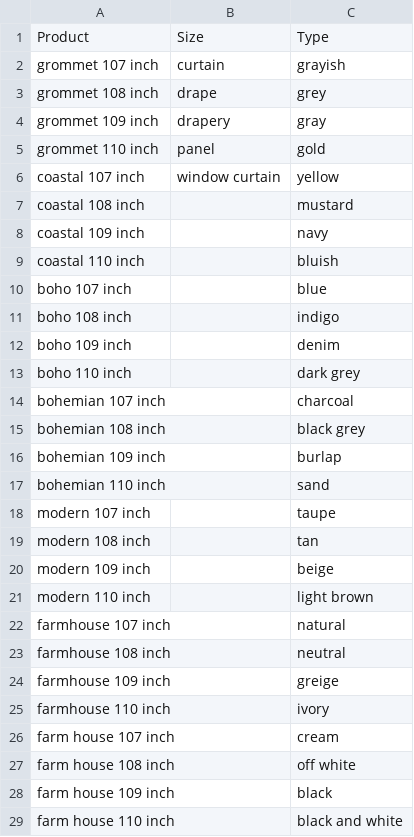
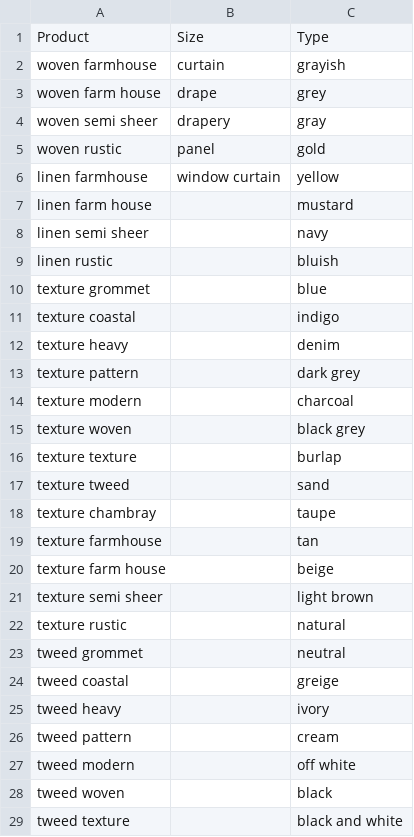
Before and after one commit to AliSher-DevOps/LuckyOrangeData, a CSV file: Names.csv, drawn as a sheet; only a part is shown; the diff covers the shown part only.

```diff
--- a/Names.csv
+++ b/Names.csv
@@ -1,29 +1,29 @@
 Product,Size,Type
-grommet 107 inch,curtain,grayish
-grommet 108 inch,drape,grey
-grommet 109 inch,drapery,gray
-grommet 110 inch,panel,gold
-coastal 107 inch,window curtain,yellow
-coastal 108 inch,,mustard
-coastal 109 inch,,navy
-coastal 110 inch,,bluish
-boho 107 inch,,blue
-boho 108 inch,,indigo
-boho 109 inch,,denim
-boho 110 inch,,dark grey
-bohemian 107 inch,,charcoal
-bohemian 108 inch,,black grey
-bohemian 109 inch,,burlap
-bohemian 110 inch,,sand
-modern 107 inch,,taupe
-modern 108 inch,,tan
-modern 109 inch,,beige
-modern 110 inch,,light brown
-farmhouse 107 inch,,natural
-farmhouse 108 inch,,neutral
-farmhouse 109 inch,,greige
-farmhouse 110 inch,,ivory
-farm house 107 inch,,cream
-farm house 108 inch,,off white
-farm house 109 inch,,black
-farm house 110 inch,,black and white
+woven farmhouse,curtain,grayish
+woven farm house,drape,grey
+woven semi sheer,drapery,gray
+woven rustic,panel,gold
+linen farmhouse,window curtain,yellow
+linen farm house,,mustard
+linen semi sheer,,navy
+linen rustic,,bluish
+texture grommet,,blue
+texture coastal,,indigo
+texture heavy,,denim
+texture pattern,,dark grey
+texture modern,,charcoal
+texture woven,,black grey
+texture texture,,burlap
+texture tweed,,sand
+texture chambray,,taupe
+texture farmhouse,,tan
+texture farm house,,beige
+texture semi sheer,,light brown
+texture rustic,,natural
+tweed grommet,,neutral
+tweed coastal,,greige
+tweed heavy,,ivory
+tweed pattern,,cream
+tweed modern,,off white
+tweed woven,,black
+tweed texture,,black and white
```
Also changed, not shown: 7 removed rows and 21 edited cells elsewhere in this file, Namesblackoutcolor.csv, NamesblackoutcolorwithoutType.csv, 2 other files.
